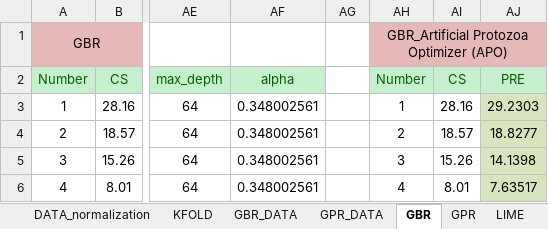
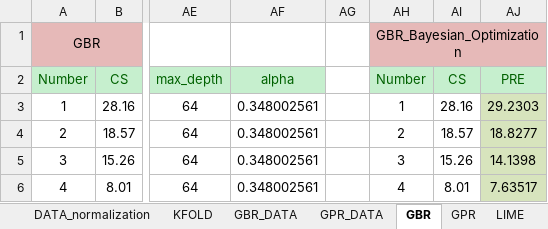
Before and after one commit to m-hesam-moradian/Main_utils_machineLeaning, an Excel workbook: Task/Concrete (elevated temperature)- Original result.xlsx, sheet GBR, drawn as a sheet; only a part is shown, gaps mark what is left out; values as stored, in another font and other column widths than the file's, no borders; the diff names each change by its address in the sheet, - before the commit and + after, or states it on an @@ line.

```diff
--- a/Task/Concrete (elevated temperature)- Original result.xlsx (sheet GBR)
+++ b/Task/Concrete (elevated temperature)- Original result.xlsx (sheet GBR)
-AH1: GBR_Artificial Protozoa Optimizer (APO)
+AH1: GBR_Bayesian_Optimization
```
Also changed, not shown: sheet GPR, other sheet tabs, charts or pictures, Task/Original Dataset- Concrete (elevated temperature).xlsx, 5 other files.
